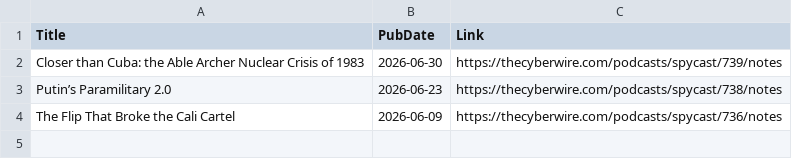
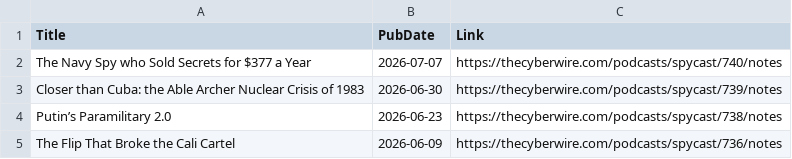
Before and after one commit to yusufaliozkan/zotero-intelligence-bibliography, a CSV file: monitor_podcasts.csv, drawn as a sheet.

```diff
--- a/monitor_podcasts.csv
+++ b/monitor_podcasts.csv
@@ -1,2 +1,3 @@
 Title,PubDate,Link
+The Navy Spy who Sold Secrets for $377 a Year,2026-07-07,https://thecyberwire.com/podcasts/spycast/740/notes
 Closer than Cuba: the Able Archer Nuclear Crisis of 1983,2026-06-30,https://thecyberwire.com/podcasts/spycast/739/notes
```
Also changed, not shown: monitor_last30.csv, 1 other file.
